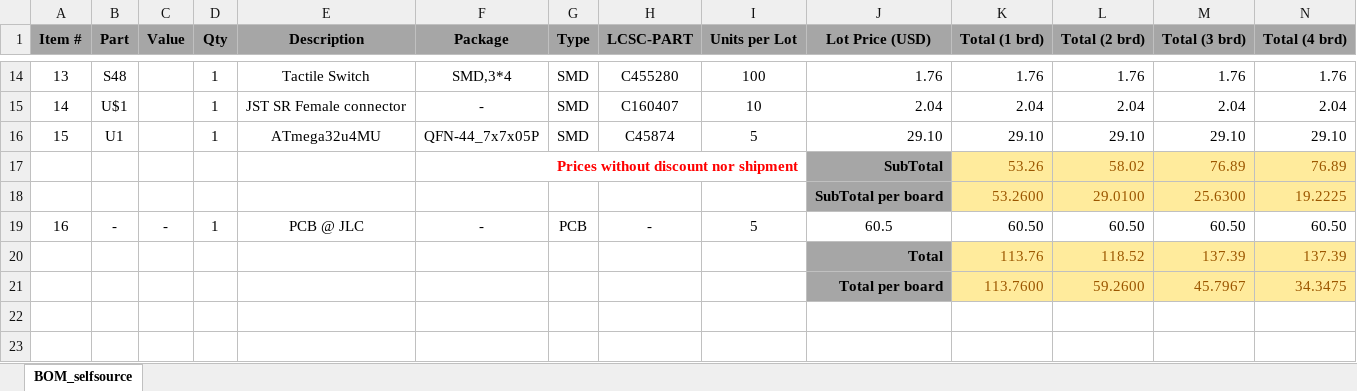
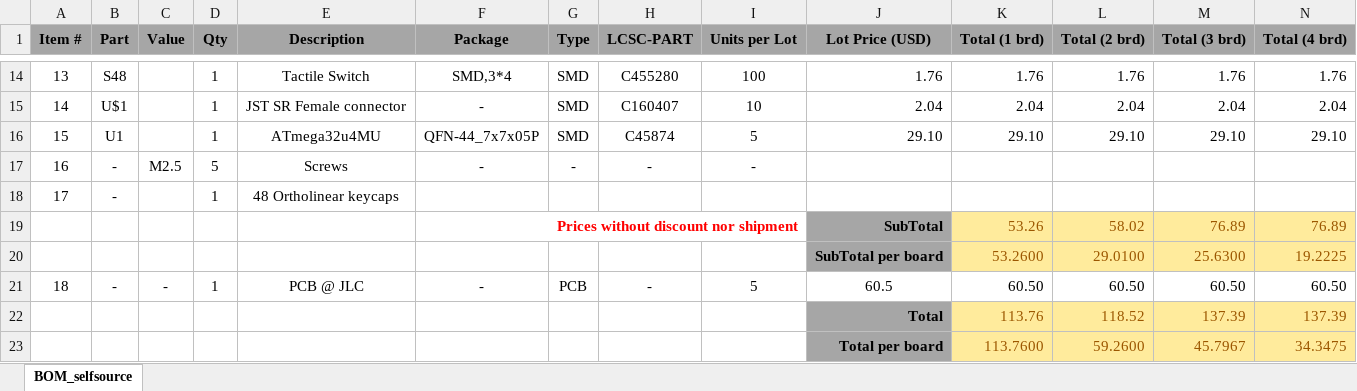
Before and after one commit to Tow96/Tecladitow40, an Excel workbook: Assembly/with_pcb/BOM_complete.xlsx, sheet BOM_selfsource, drawn as a sheet; only a part is shown, gaps mark what is left out; values as stored, in another font and other column widths than the file's, no borders; addresses are those after the commit; rows hold the shown columns only; the diff names each change by its address in the sheet, - before the commit and + after, or states it on an @@ line.

```diff
--- a/Assembly/with_pcb/BOM_complete.xlsx (sheet BOM_selfsource)
+++ b/Assembly/with_pcb/BOM_complete.xlsx (sheet BOM_selfsource)
+row 17: 16 | - | M2.5 | 5 | Screws | - | - | - | -
+row 18: 17 | - |  | 1 | 48 Ortholinear keycaps
@@ column A (Item #) renumbered in row 21 @@
```
Also changed, not shown: formulas that keep their value, 1 other file.
